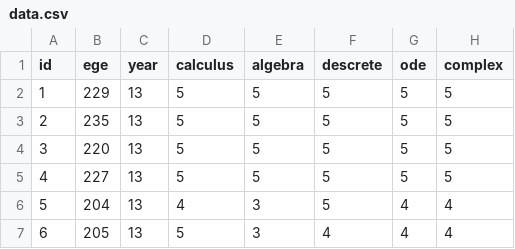
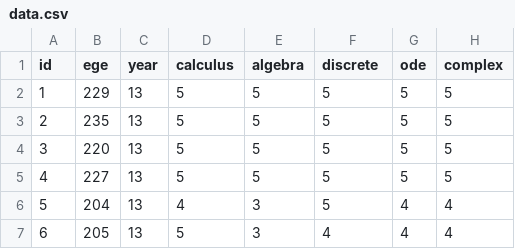
Before and after one commit to Bagumices/exam, a CSV file: data.csv, drawn as a sheet; only a part is shown; the diff names each change by its address in the sheet, - before the commit and + after, or states it on an @@ line.

```diff
--- a/data.csv
+++ b/data.csv
-F1: descrete
+F1: discrete
```
Also changed, not shown: 2 other files.
